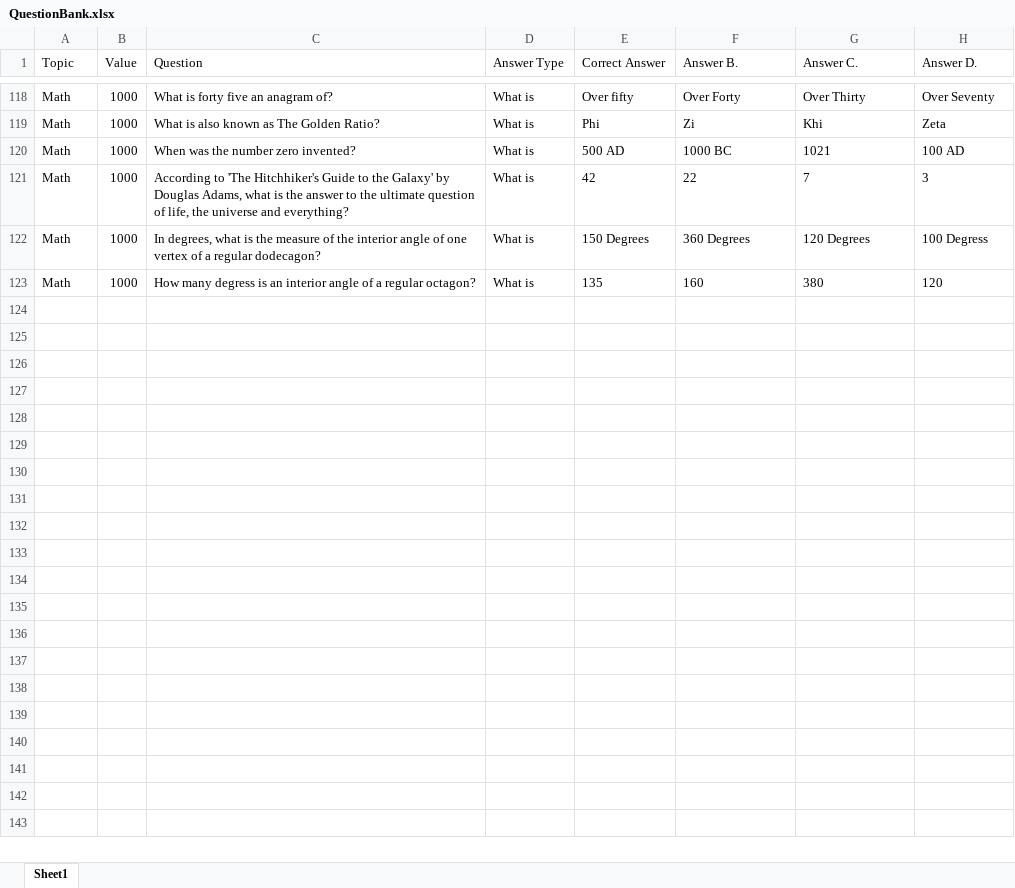
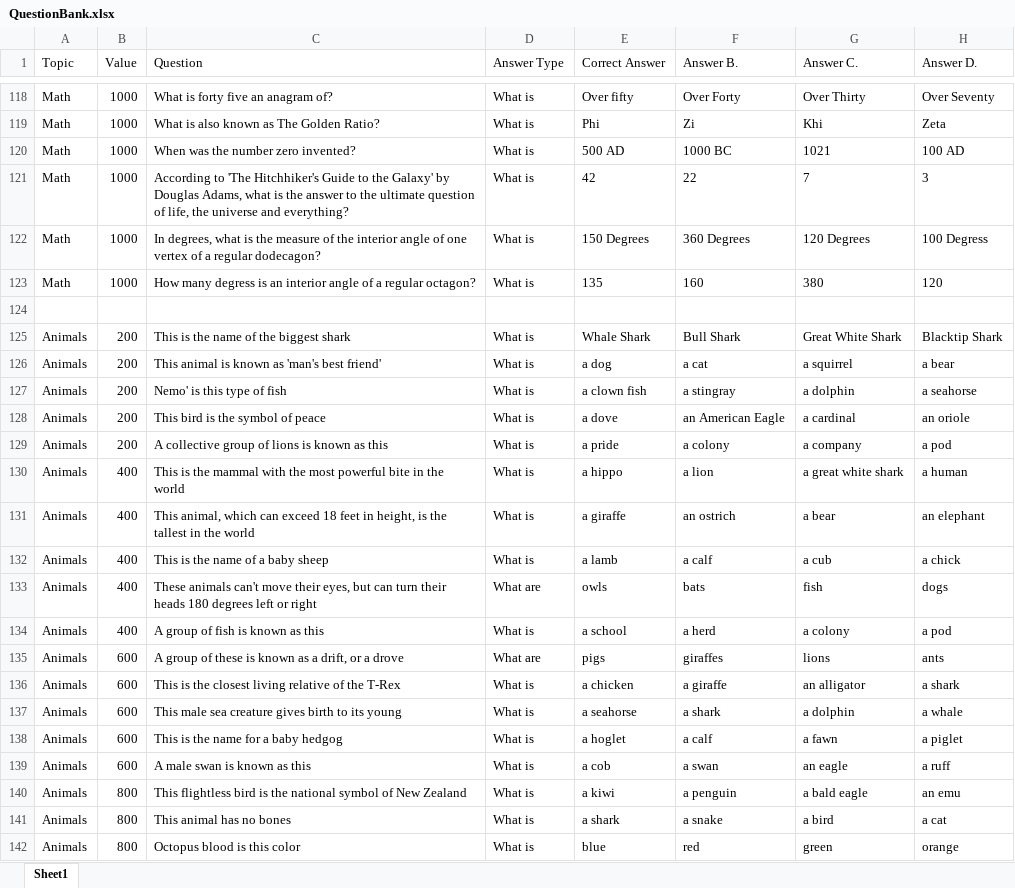
Before and after one commit to ForrestPC/Jeopardy, an Excel workbook: QuestionBank.xlsx, sheet Sheet1, drawn as a sheet; only a part is shown, gaps mark what is left out; values as stored, in another font and other column widths than the file's, no borders; charts and pictures not drawn; the diff covers the shown part only; the diff names each change by its address in the sheet, - before the commit and + after, or states it on an @@ line.

Commit message:
Add files via upload

```diff
--- a/QuestionBank.xlsx (sheet Sheet1)
+++ b/QuestionBank.xlsx (sheet Sheet1)
+row 124: (empty)
+row 125: Animals | 200 | This is the name of the biggest shark | What is | Whale Shark | Bull Shark | Great White Shark | Blacktip Shark
+row 126: Animals | 200 | This animal is known as 'man's best friend' | What is | a dog | a cat | a squirrel | a bear
+row 127: Animals | 200 | Nemo' is this type of fish | What is | a clown fish | a stingray | a dolphin | a seahorse
+row 128: Animals | 200 | This bird is the symbol of peace | What is | a dove | an American Eagle | a cardinal | an oriole
+row 129: Animals | 200 | A collective group of lions is known as this | What is | a pride | a colony | a company | a pod
+row 130: Animals | 400 | This is the mammal with the most powerful bite in the world | What is | a hippo | a lion | a great white shark | a human
+row 131: Animals | 400 | This animal, which can exceed 18 feet in height, is the tallest in the world | What is | a giraffe | an ostrich | a bear | an elephant
+row 132: Animals | 400 | This is the name of a baby sheep | What is | a lamb | a calf | a cub | a chick
+row 133: Animals | 400 | These animals can't move their eyes, but can turn their heads 180 degrees left or right | What are | owls | bats | fish | dogs
+row 134: Animals | 400 | A group of fish is known as this | What is | a school | a herd | a colony | a pod
+row 135: Animals | 600 | A group of these is known as a drift, or a drove | What are | pigs | giraffes | lions | ants
+row 136: Animals | 600 | This is the closest living relative of the T-Rex | What is | a chicken | a giraffe | an alligator | a shark
+row 137: Animals | 600 | This male sea creature gives birth to its young | What is | a seahorse | a shark | a dolphin | a whale
+row 138: Animals | 600 | This is the name for a baby hedgog | What is | a hoglet | a calf | a fawn | a piglet
+row 139: Animals | 600 | A male swan is known as this | What is | a cob | a swan | an eagle | a ruff
+row 140: Animals | 800 | This flightless bird is the national symbol of New Zealand | What is | a kiwi | a penguin | a bald eagle | an emu
+row 141: Animals | 800 | This animal has no bones | What is | a shark | a snake | a bird | a cat
+row 142: Animals | 800 | Octopus blood is this color | What is | blue | red | green | orange
```
Also changed, not shown: 33 added rows elsewhere in this sheet, charts or pictures.
